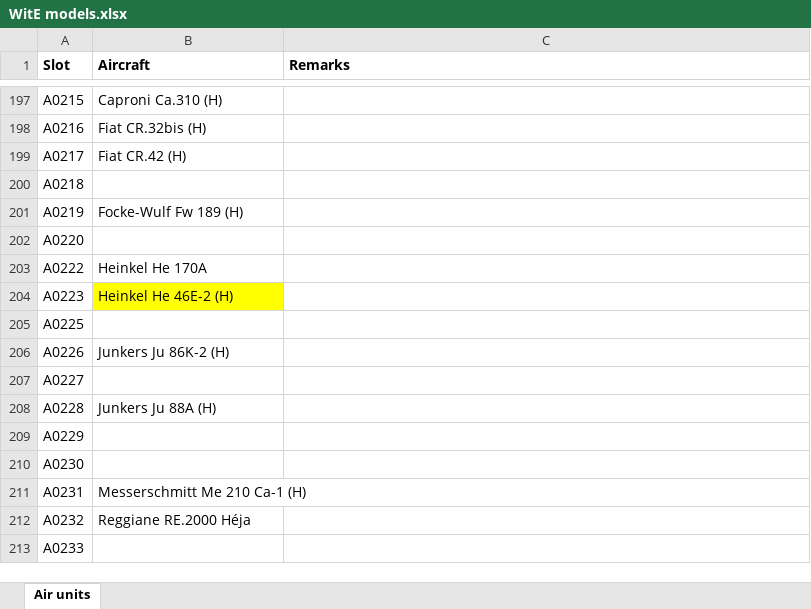
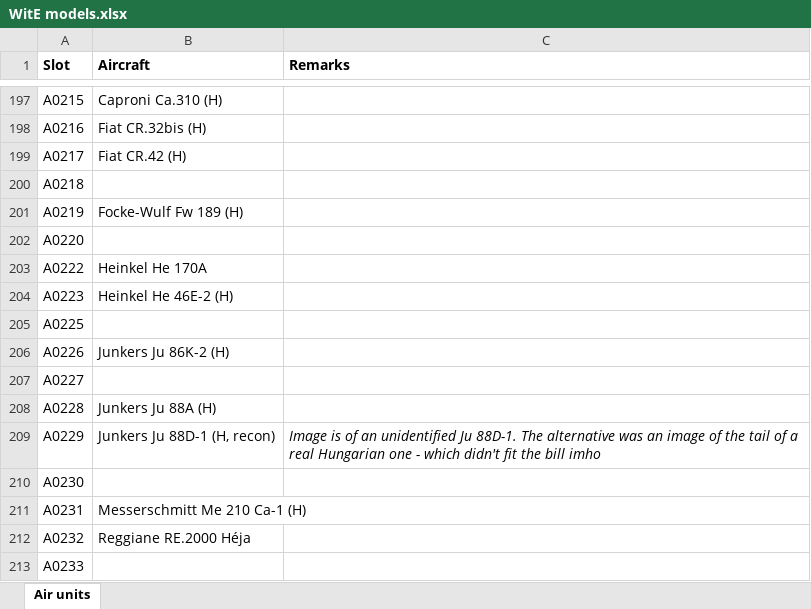
Before and after one commit to mod-CORE2/Gary-Grigsby-s-War-in-the-East, an Excel workbook: WitE models.xlsx, sheet Air units, drawn as a sheet; only a part is shown, gaps mark what is left out; values as stored, in another font and other column widths than the file's, no borders; the diff covers the shown part only; the diff names each change by its address in the sheet, - before the commit and + after, or states it on an @@ line.

```diff
--- a/WitE models.xlsx (sheet Air units)
+++ b/WitE models.xlsx (sheet Air units)
-B204 fill: #FFFF00
+B204 fill: none
-B209 (Aircraft): (empty)
+B209 (Aircraft): Junkers Ju 88D-1 (H, recon)
-C209 (Remarks): (empty)
+C209 (Remarks): Image is of an unidentified Ju 88D-1. The alternative was an image of the tail of a real Hungarian one - which didn't fit the bill imho
```
Also changed, not shown: 5 added rows, 5 edited cells and cell formats elsewhere in this sheet, 4 other files.
